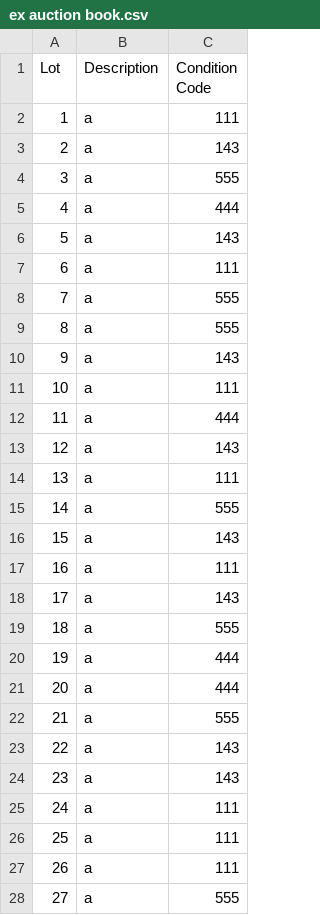
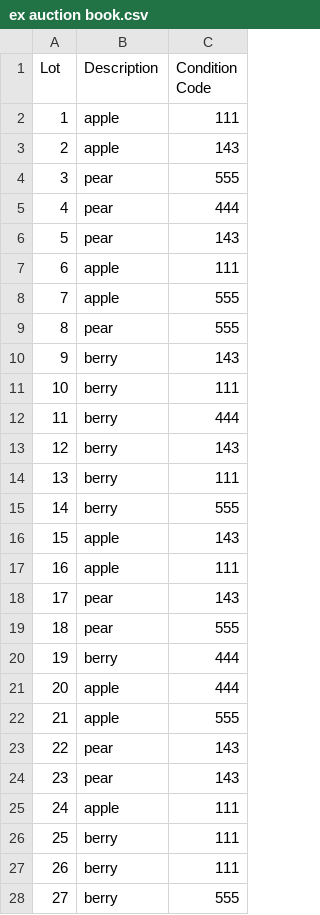
Before and after one commit to gtgillott/auction, a CSV file: ex auction book.csv, drawn as a sheet; only a part is shown; the diff covers the shown part only.

Commit message:
Update ex auction book.csv

```diff
--- a/ex auction book.csv
+++ b/ex auction book.csv
@@ -1,28 +1,28 @@
 Lot,Description,Condition Code
-1,a,111
-2,a,143
-3,a,555
-4,a,444
-5,a,143
-6,a,111
-7,a,555
-8,a,555
-9,a,143
-10,a,111
-11,a,444
-12,a,143
-13,a,111
-14,a,555
-15,a,143
-16,a,111
-17,a,143
-18,a,555
-19,a,444
-20,a,444
-21,a,555
-22,a,143
-23,a,143
-24,a,111
-25,a,111
-26,a,111
-27,a,555
+1,apple,111
+2,apple,143
+3,pear,555
+4,pear,444
+5,pear,143
+6,apple,111
+7,apple,555
+8,pear,555
+9,berry,143
+10,berry,111
+11,berry,444
+12,berry,143
+13,berry,111
+14,berry,555
+15,apple,143
+16,apple,111
+17,pear,143
+18,pear,555
+19,berry,444
+20,apple,444
+21,apple,555
+22,pear,143
+23,pear,143
+24,apple,111
+25,berry,111
+26,berry,111
+27,berry,555
```
Also changed, not shown: 3 edited cells elsewhere in this file.
